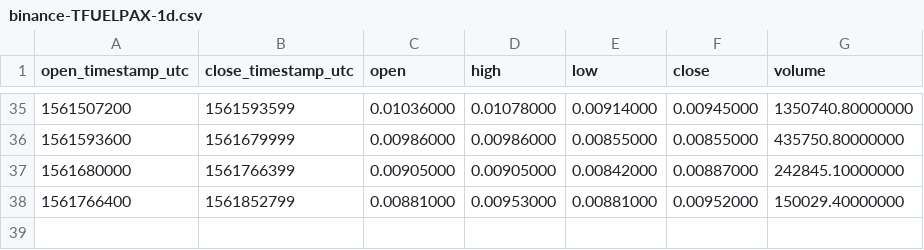
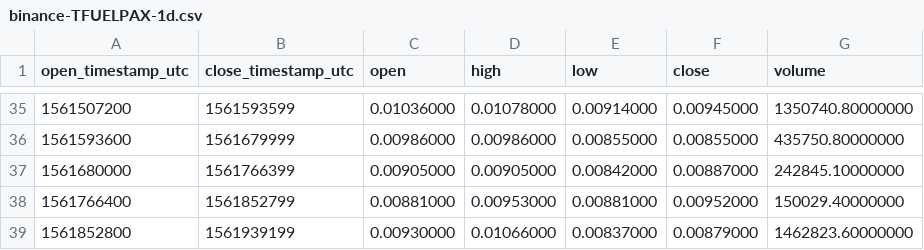
Before and after one commit to cryptobigbro/binance-TFUELPAX, a CSV file: binance-TFUELPAX-1d.csv, drawn as a sheet; only a part is shown, gaps mark what is left out.

```diff
--- a/binance-TFUELPAX-1d.csv
+++ b/binance-TFUELPAX-1d.csv
@@ -38 +38,2 @@ open_timestamp_utc,close_timestamp_utc,open,high,low,close,volume
 1561766400,1561852799,0.00881000,0.00953000,0.00881000,0.00952000,150029.40000000
+1561852800,1561939199,0.00930000,0.01066000,0.00837000,0.00879000,1462823.60000000
```
Also changed, not shown: binance-TFUELPAX-1h.csv, 2 other files.
